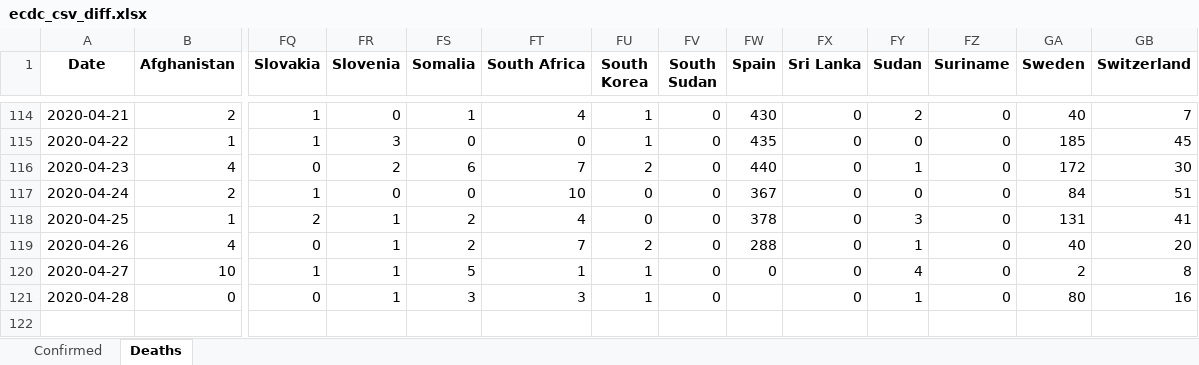
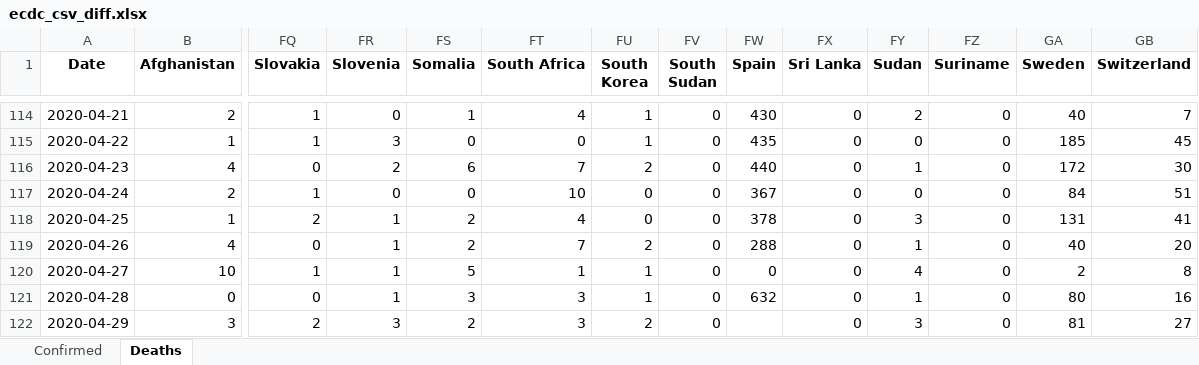
Before and after one commit to maisammusthafa/covid-19, an Excel workbook: ecdc_csv/data/ecdc_csv_diff.xlsx, sheet Deaths, drawn as a sheet; only a part is shown, gaps mark what is left out; values as stored, in another font and other column widths than the file's, no borders; rows hold the shown columns only; the diff names each change by its address in the sheet, - before the commit and + after, or states it on an @@ line.

```diff
--- a/ecdc_csv/data/ecdc_csv_diff.xlsx (sheet Deaths)
+++ b/ecdc_csv/data/ecdc_csv_diff.xlsx (sheet Deaths)
-FW121 (Spain): (empty)
+FW121 (Spain): 632
+row 122: 2020-04-29 | 3 | 2 | 3 | 2 | 3 | 2 | 0 |  | 0 | 3 | 0 | 81 | 27
```
Also changed, not shown: sheet Confirmed, ecdc_csv/data/ecdc_csv_total.xlsx, jhu_gis/data/jhu_gis_diff.xlsx, 5 other files.
